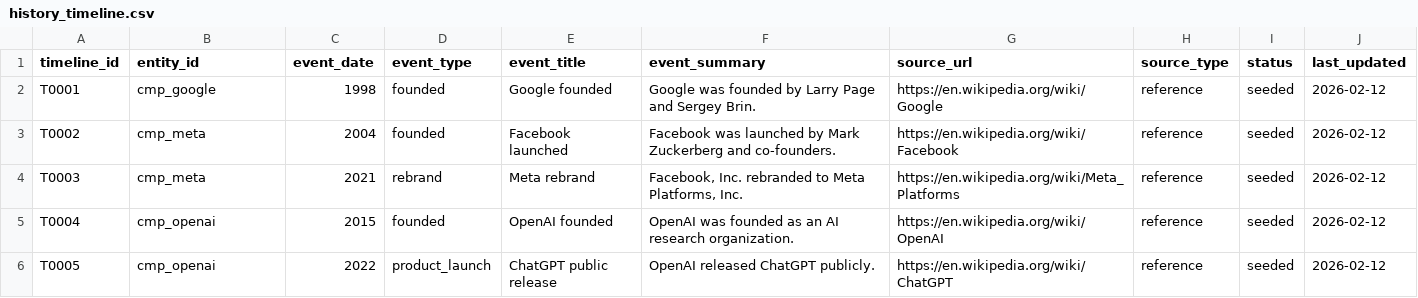
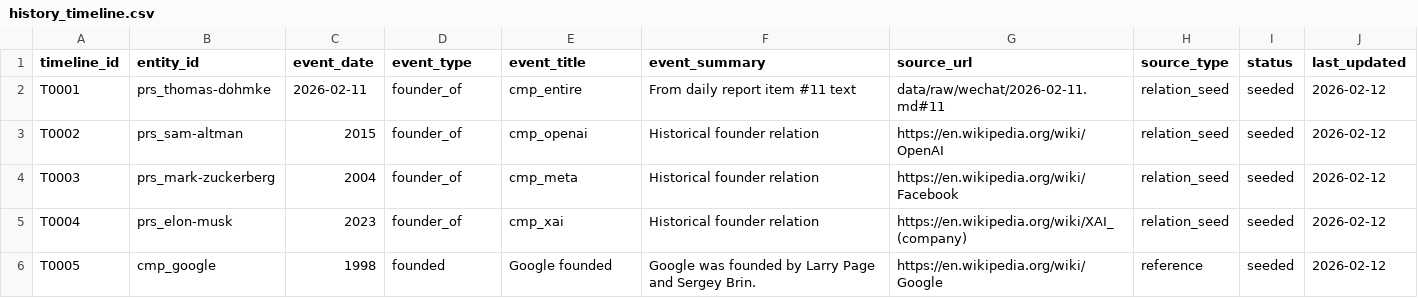
Before and after one commit to Yrd980/ai_research, a CSV file: wiki/index/history_timeline.csv, drawn as a sheet; only a part is shown; the diff covers the shown part only.

Commit message:
refactor: adopt assertions-first wiki model with derived views

```diff
--- a/wiki/index/history_timeline.csv
+++ b/wiki/index/history_timeline.csv
@@ -1,6 +1,6 @@
 timeline_id,entity_id,event_date,event_type,event_title,event_summary,source_url,source_type,status,last_updated
-T0001,cmp_google,1998,founded,Google founded,Google was founded by Larry Page and Sergey Brin.,https://en.wikipedia.org/wiki/Google,reference,seeded,2026-02-12
-T0002,cmp_meta,2004,founded,Facebook launched,Facebook was launched by Mark Zuckerberg and co-founders.,https://en.wikipedia.org/wiki/Facebook,reference,seeded,2026-02-12
-T0003,cmp_meta,2021,rebrand,Meta rebrand,"Facebook, Inc. rebranded to Meta Platforms, Inc.",https://en.wikipedia.org/wiki/Meta_Platforms,reference,seeded,2026-02-12
-T0004,cmp_openai,2015,founded,OpenAI founded,OpenAI was founded as an AI research organization.,https://en.wikipedia.org/wiki/OpenAI,reference,seeded,2026-02-12
-T0005,cmp_openai,2022,product_launch,ChatGPT public release,OpenAI released ChatGPT publicly.,https://en.wikipedia.org/wiki/ChatGPT,reference,seeded,2026-02-12
+T0001,prs_thomas-dohmke,2026-02-11,founder_of,cmp_entire,From daily report item #11 text,data/raw/wechat/2026-02-11.md#11,relation_seed,seeded,2026-02-12
+T0002,prs_sam-altman,2015,founder_of,cmp_openai,Historical founder relation,https://en.wikipedia.org/wiki/OpenAI,relation_seed,seeded,2026-02-12
+T0003,prs_mark-zuckerberg,2004,founder_of,cmp_meta,Historical founder relation,https://en.wikipedia.org/wiki/Facebook,relation_seed,seeded,2026-02-12
+T0004,prs_elon-musk,2023,founder_of,cmp_xai,Historical founder relation,https://en.wikipedia.org/wiki/XAI_(company),relation_seed,seeded,2026-02-12
+T0005,cmp_google,1998,founded,Google founded,Google was founded by Larry Page and Sergey Brin.,https://en.wikipedia.org/wiki/Google,reference,seeded,2026-02-12
```
Also changed, not shown: 4 added rows and 35 edited cells elsewhere in this file, wiki/index/relations.csv, 9 other files.
